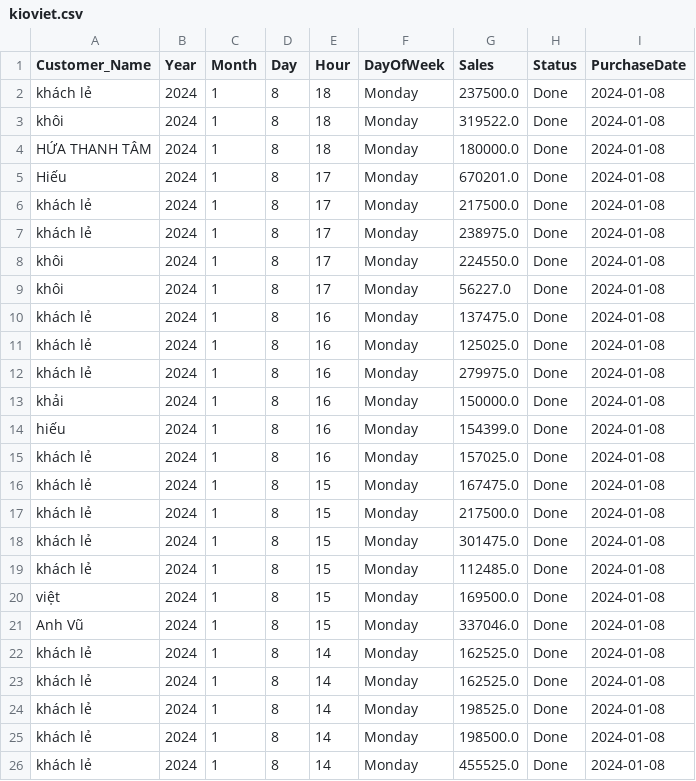
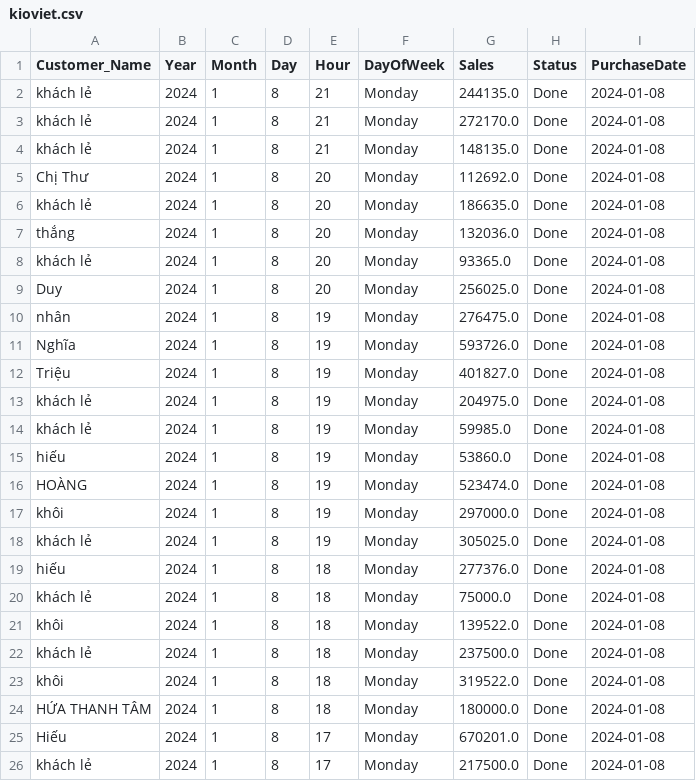
Before and after one commit to johntrinhnhat/72-Billiards-Club, a CSV file: kioviet.csv, drawn as a sheet; only a part is shown; the shorter side is filled out with more unchanged rows.

```diff
--- a/kioviet.csv
+++ b/kioviet.csv
@@ -1,2 +1,22 @@
 Customer_Name,Year,Month,Day,Hour,DayOfWeek,Sales,Status,PurchaseDate
+khách lẻ,2024,1,8,21,Monday,244135.0,Done,2024-01-08
+khách lẻ,2024,1,8,21,Monday,272170.0,Done,2024-01-08
+khách lẻ,2024,1,8,21,Monday,148135.0,Done,2024-01-08
+Chị Thư,2024,1,8,20,Monday,112692.0,Done,2024-01-08
+khách lẻ,2024,1,8,20,Monday,186635.0,Done,2024-01-08
+thắng,2024,1,8,20,Monday,132036.0,Done,2024-01-08
+khách lẻ,2024,1,8,20,Monday,93365.0,Done,2024-01-08
+Duy,2024,1,8,20,Monday,256025.0,Done,2024-01-08
+nhân,2024,1,8,19,Monday,276475.0,Done,2024-01-08
+Nghĩa,2024,1,8,19,Monday,593726.0,Done,2024-01-08
+Triệu,2024,1,8,19,Monday,401827.0,Done,2024-01-08
+khách lẻ,2024,1,8,19,Monday,204975.0,Done,2024-01-08
+khách lẻ,2024,1,8,19,Monday,59985.0,Done,2024-01-08
+hiếu,2024,1,8,19,Monday,53860.0,Done,2024-01-08
+HOÀNG,2024,1,8,19,Monday,523474.0,Done,2024-01-08
+khôi,2024,1,8,19,Monday,297000.0,Done,2024-01-08
+khách lẻ,2024,1,8,19,Monday,305025.0,Done,2024-01-08
+hiếu,2024,1,8,18,Monday,277376.0,Done,2024-01-08
+khách lẻ,2024,1,8,18,Monday,75000.0,Done,2024-01-08
+khôi,2024,1,8,18,Monday,139522.0,Done,2024-01-08
 khách lẻ,2024,1,8,18,Monday,237500.0,Done,2024-01-08
```
Also changed, not shown: kioviet_customer.csv.
